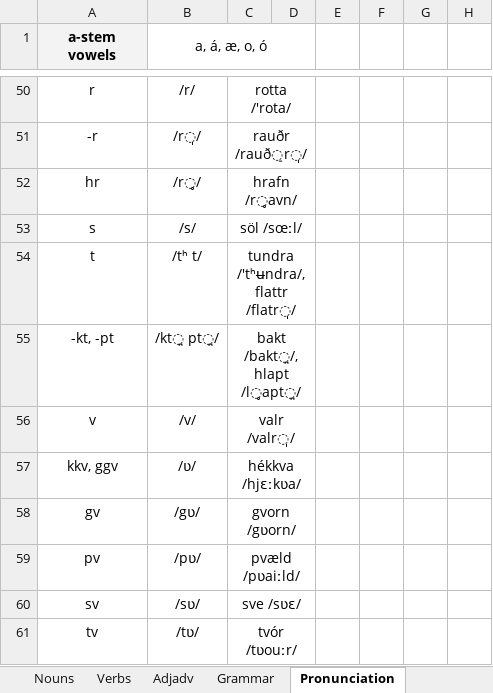
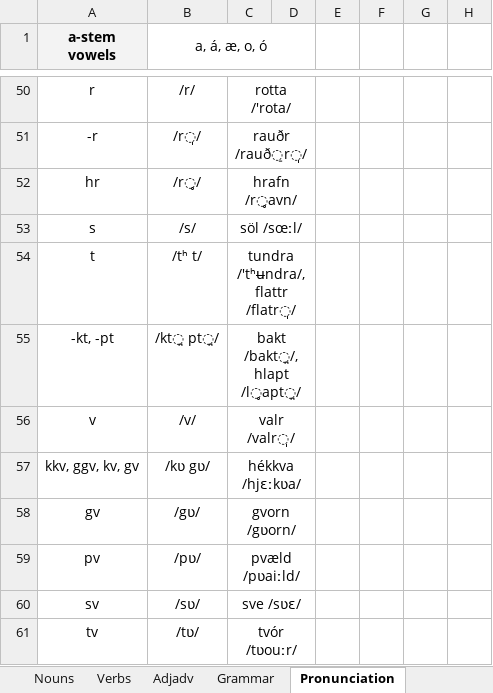
Before and after one commit to Oneo64/Aldraheimr, an Excel workbook: Literature/Languages/Oddarish.xlsx, sheet Pronunciation, drawn as a sheet; only a part is shown, gaps mark what is left out; values as stored, in another font and other column widths than the file's, no borders; charts and pictures not drawn; the diff names each change by its address in the sheet, - before the commit and + after, or states it on an @@ line.

Commit message:
Update Oddarish.xlsx

```diff
--- a/Literature/Languages/Oddarish.xlsx (sheet Pronunciation)
+++ b/Literature/Languages/Oddarish.xlsx (sheet Pronunciation)
-A57 (a-stem vowels): kkv, ggv
+A57 (a-stem vowels): kkv, ggv, kv, gv
-B57 (a, á, æ, o, ó): /ʋ/
+B57 (a, á, æ, o, ó): /kʋ gʋ/
```
